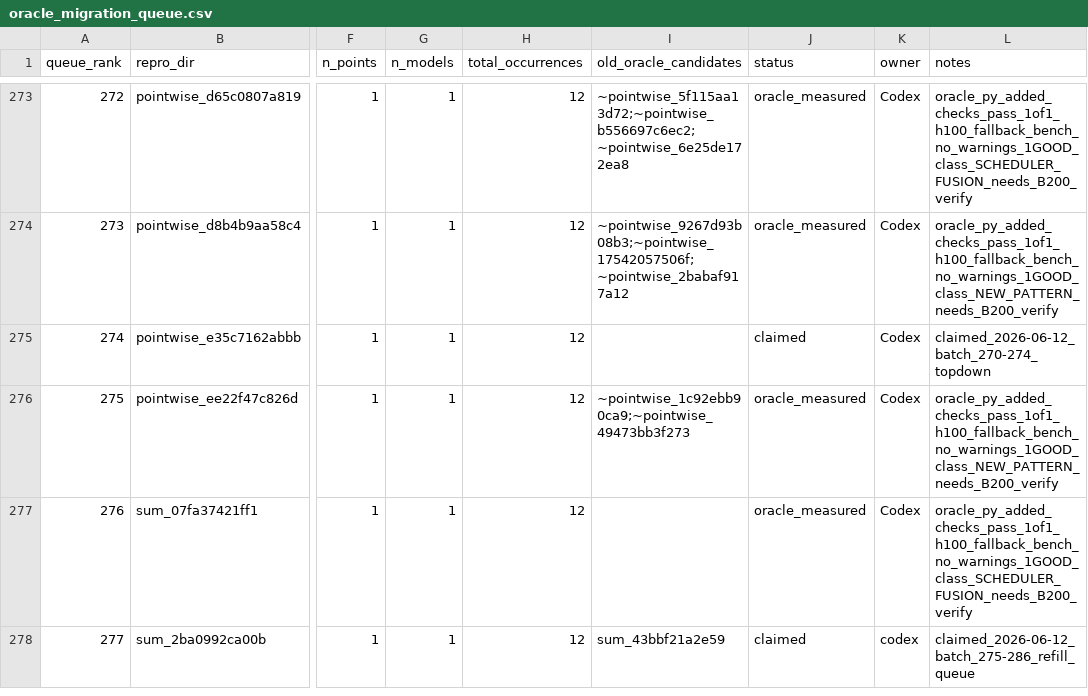
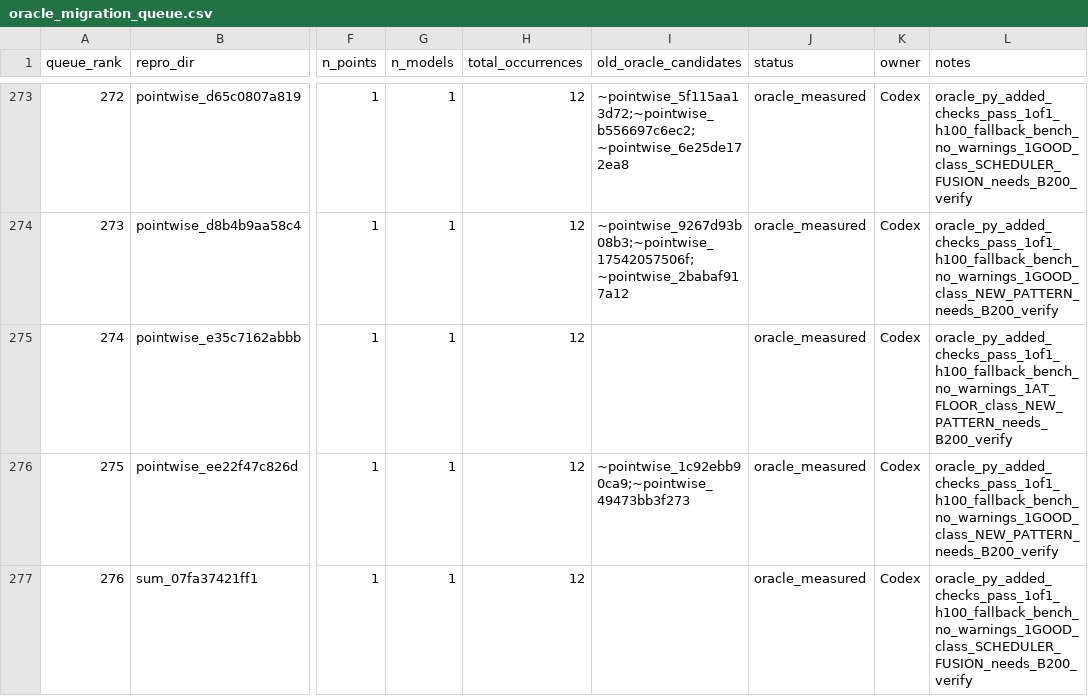
Before and after one commit to eellison/better-benchmark, a CSV file: investigation_results/oracle_migration_queue.csv, drawn as a sheet; only a part is shown, gaps mark what is left out; the shorter side is filled out with more unchanged rows; the diff names each change by its address in the sheet, - before the commit and + after, or states it on an @@ line.

Commit message:
Add measured oracle row 274

```diff
--- a/investigation_results/oracle_migration_queue.csv
+++ b/investigation_results/oracle_migration_queue.csv
-J275 (status): claimed
+J275 (status): oracle_measured
-L275 (notes): claimed_2026-06-12_batch_270-274_topdown
+L275 (notes): oracle_py_added_checks_pass_1of1_h100_fallback_bench_no_warnings_1AT_FLOOR_class_NEW_PATTERN_needs_B200_verify
```
Also changed, not shown: 1 other file.
